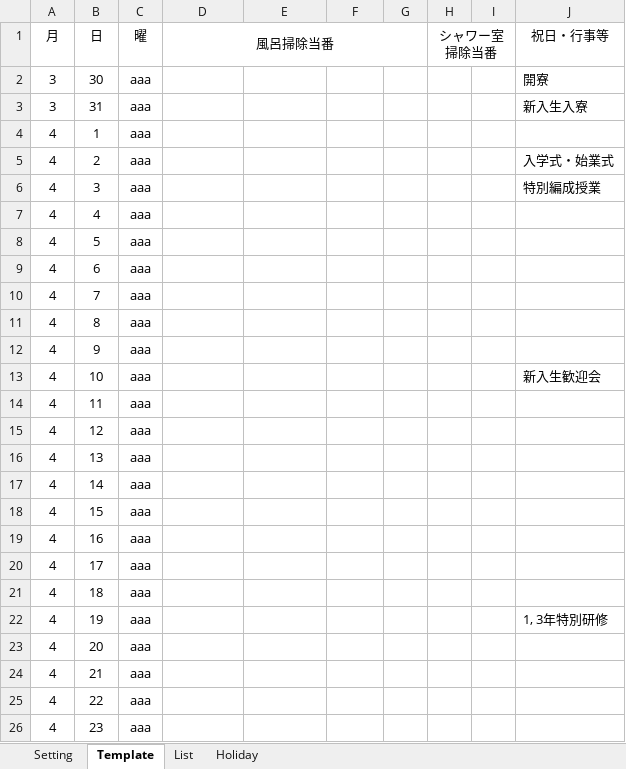
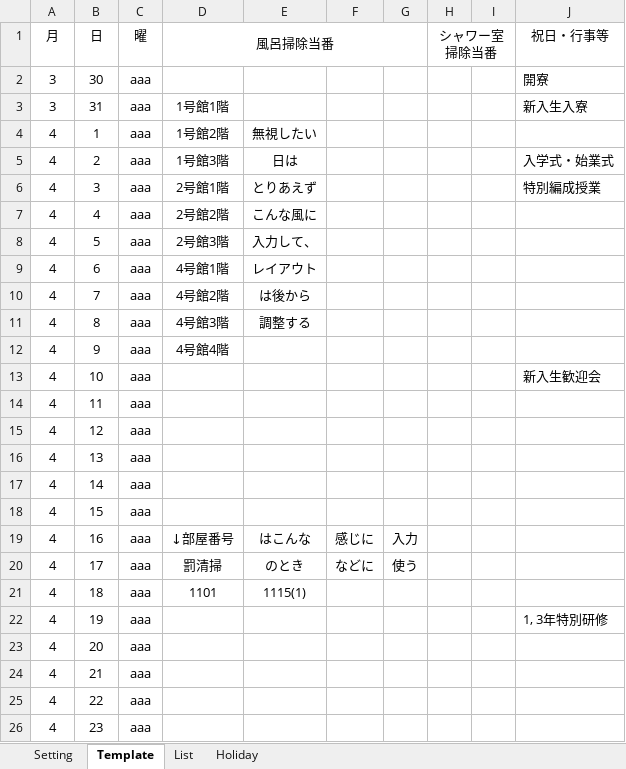
Before and after one commit to daicho/roster, an Excel workbook: 当番表自動作成.xlsm, sheet Template, drawn as a sheet; only a part is shown; values as stored, in another font and other column widths than the file's, no borders; conditional formats not drawn; the diff names each change by its address in the sheet, - before the commit and + after, or states it on an @@ line.

Commit message:
罰清掃者などに対応

```diff
--- a/当番表自動作成.xlsm (sheet Template)
+++ b/当番表自動作成.xlsm (sheet Template)
-D3 (風呂掃除当番): (empty)
+D3 (風呂掃除当番): 1号館1階
-D4 (風呂掃除当番): (empty)
+D4 (風呂掃除当番): 1号館2階
-E4: (empty)
+E4: 無視したい
-D5 (風呂掃除当番): (empty)
+D5 (風呂掃除当番): 1号館3階
-E5: (empty)
+E5: 日は
-D6 (風呂掃除当番): (empty)
+D6 (風呂掃除当番): 2号館1階
-E6: (empty)
+E6: とりあえず
-D7 (風呂掃除当番): (empty)
+D7 (風呂掃除当番): 2号館2階
-E7: (empty)
+E7: こんな風に
-D8 (風呂掃除当番): (empty)
+D8 (風呂掃除当番): 2号館3階
-E8: (empty)
+E8: 入力して、
-D9 (風呂掃除当番): (empty)
+D9 (風呂掃除当番): 4号館1階
-E9: (empty)
+E9: レイアウト
-D10 (風呂掃除当番): (empty)
+D10 (風呂掃除当番): 4号館2階
-E10: (empty)
+E10: は後から
-D11 (風呂掃除当番): (empty)
+D11 (風呂掃除当番): 4号館3階
-E11: (empty)
+E11: 調整する
-D12 (風呂掃除当番): (empty)
+D12 (風呂掃除当番): 4号館4階
-D19 (風呂掃除当番): (empty)
+D19 (風呂掃除当番): ↓部屋番号
-E19: (empty)
+E19: はこんな
-F19: (empty)
+F19: 感じに
-G19: (empty)
+G19: 入力
-D20 (風呂掃除当番): (empty)
+D20 (風呂掃除当番): 罰清掃
-E20: (empty)
+E20: のとき
-F20: (empty)
+F20: などに
-G20: (empty)
+G20: 使う
-D21 (風呂掃除当番): (empty)
+D21 (風呂掃除当番): 1101
-E21: (empty)
+E21: 1115(1)
```
Also changed, not shown: sheet List, sheet Setting, hidden cells, charts or pictures.
